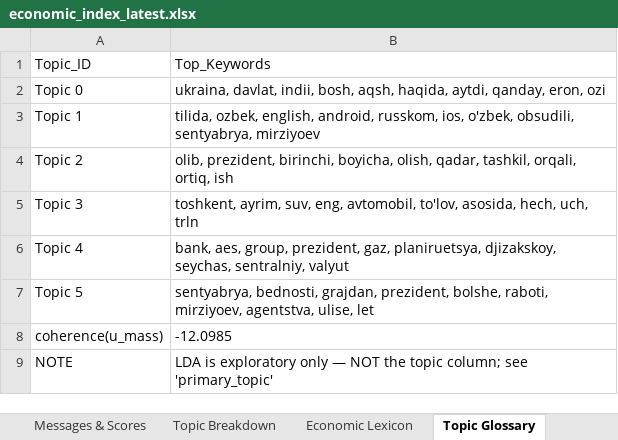
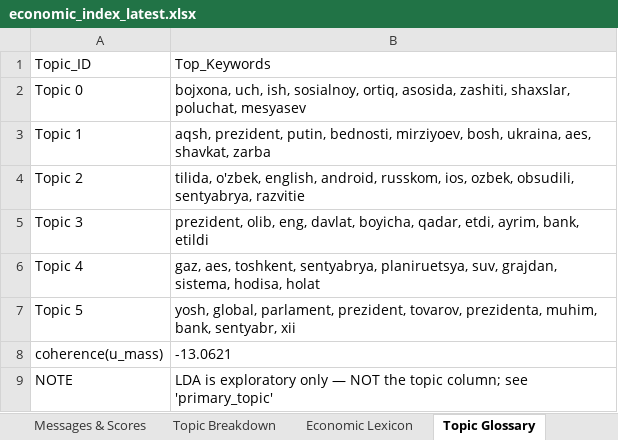
Before and after one commit to ArtikovSh/uz_economic_index, an Excel workbook: output/economic_index_latest.xlsx, sheet Topic Glossary, drawn as a sheet; values as stored, in another font and other column widths than the file's, no borders; the diff names each change by its address in the sheet, - before the commit and + after, or states it on an @@ line.

```diff
--- a/output/economic_index_latest.xlsx (sheet Topic Glossary)
+++ b/output/economic_index_latest.xlsx (sheet Topic Glossary)
-B2: ukraina, davlat, indii, bosh, aqsh, haqida, aytdi, qanday, eron, ozi
+B2: bojxona, uch, ish, sosialnoy, ortiq, asosida, zashiti, shaxslar, poluchat, mesyasev
-B3: tilida, ozbek, english, android, russkom, ios, o'zbek, obsudili, sentyabrya, mirziyoev
+B3: aqsh, prezident, putin, bednosti, mirziyoev, bosh, ukraina, aes, shavkat, zarba
-B4: olib, prezident, birinchi, boyicha, olish, qadar, tashkil, orqali, ortiq, ish
+B4: tilida, o'zbek, english, android, russkom, ios, ozbek, obsudili, sentyabrya, razvitie
-B5: toshkent, ayrim, suv, eng, avtomobil, to'lov, asosida, hech, uch, trln
+B5: prezident, olib, eng, davlat, boyicha, qadar, etdi, ayrim, bank, etildi
-B6: bank, aes, group, prezident, gaz, planiruetsya, djizakskoy, seychas, sentralniy, valyut
+B6: gaz, aes, toshkent, sentyabrya, planiruetsya, suv, grajdan, sistema, hodisa, holat
-B7: sentyabrya, bednosti, grajdan, prezident, bolshe, raboti, mirziyoev, agentstva, ulise, let
+B7: yosh, global, parlament, prezident, tovarov, prezidenta, muhim, bank, sentyabr, xii
-B8: -12.0985
+B8: -13.0621
```
Also changed, not shown: sheet Messages & Scores, sheet Topic Breakdown, sheet Daily Index, charts or pictures, 3 other files.
